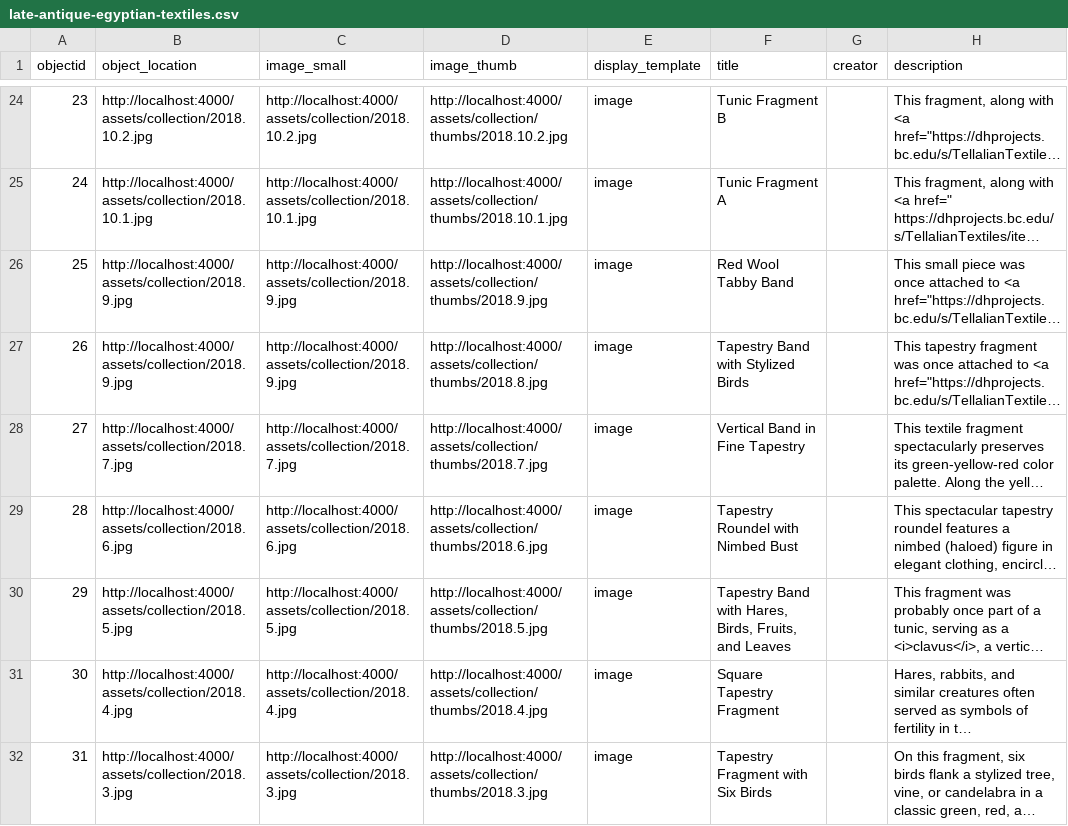
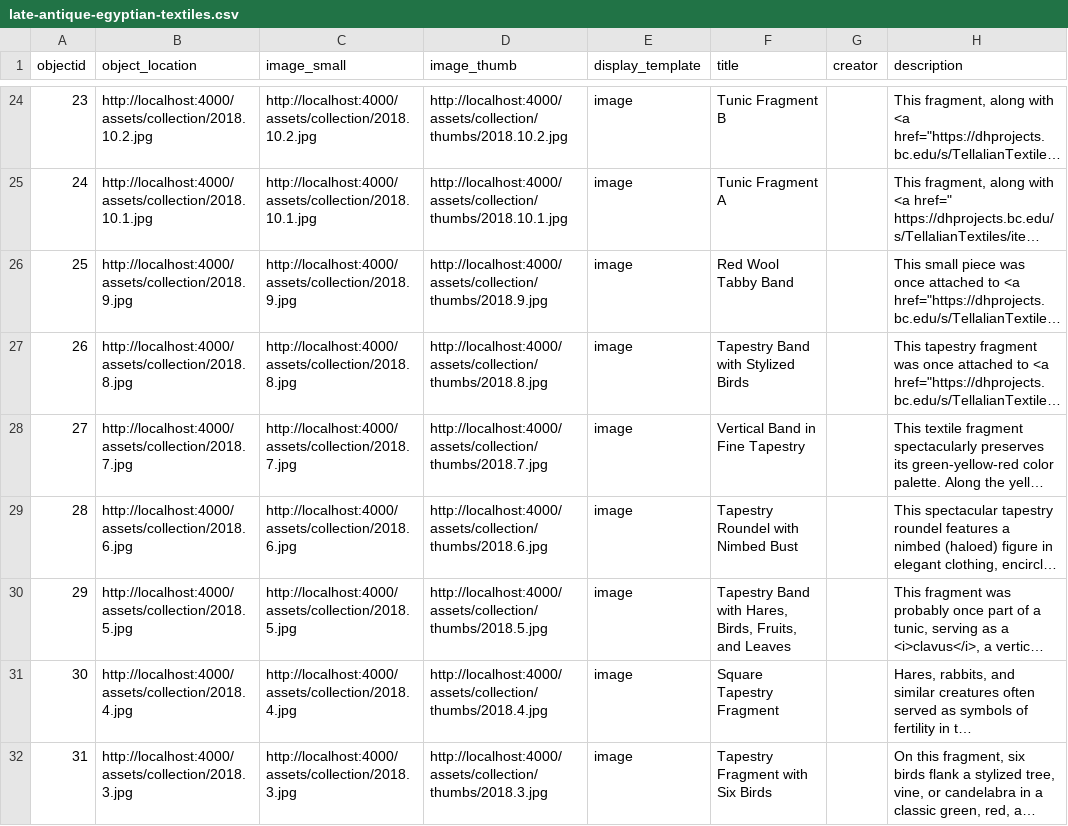
Before and after one commit to BCDigSchol/wip-late-antique-egyptian-textiles, a CSV file: _data/late-antique-egyptian-textiles.csv, drawn as a sheet; only a part is shown, gaps mark what is left out; long unchanged cells end in …; the diff names each change by its address in the sheet, - before the commit and + after, or states it on an @@ line.

Commit message:
textiles update

```diff
--- a/_data/late-antique-egyptian-textiles.csv
+++ b/_data/late-antique-egyptian-textiles.csv
-B27 (object_location): http://localhost:4000/assets/collection/2018.9.jpg
+B27 (object_location): http://localhost:4000/assets/collection/2018.8.jpg
-C27 (image_small): http://localhost:4000/assets/collection/2018.9.jpg
+C27 (image_small): http://localhost:4000/assets/collection/2018.8.jpg
```
Also changed, not shown: 7 other files.
